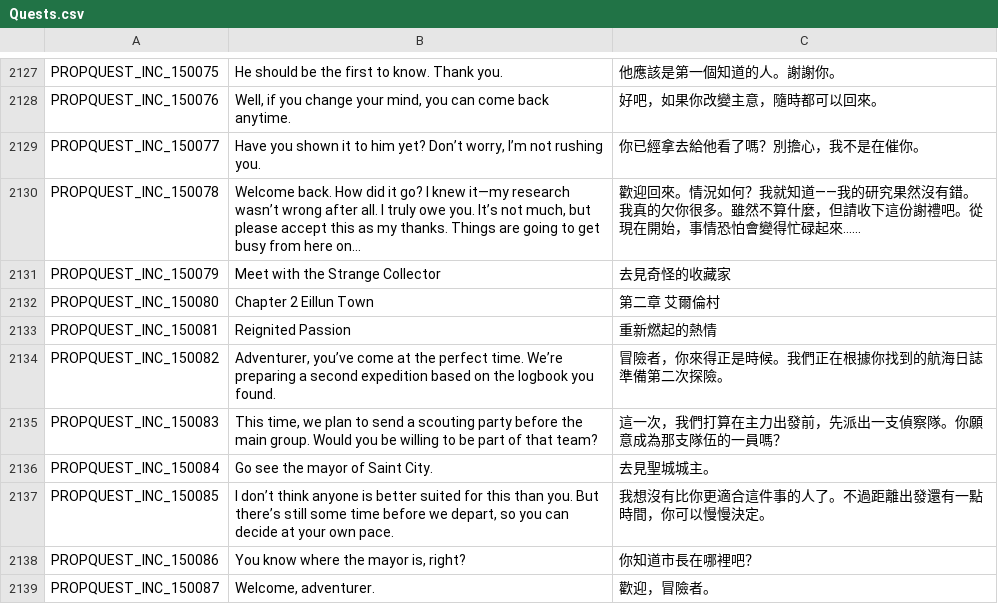
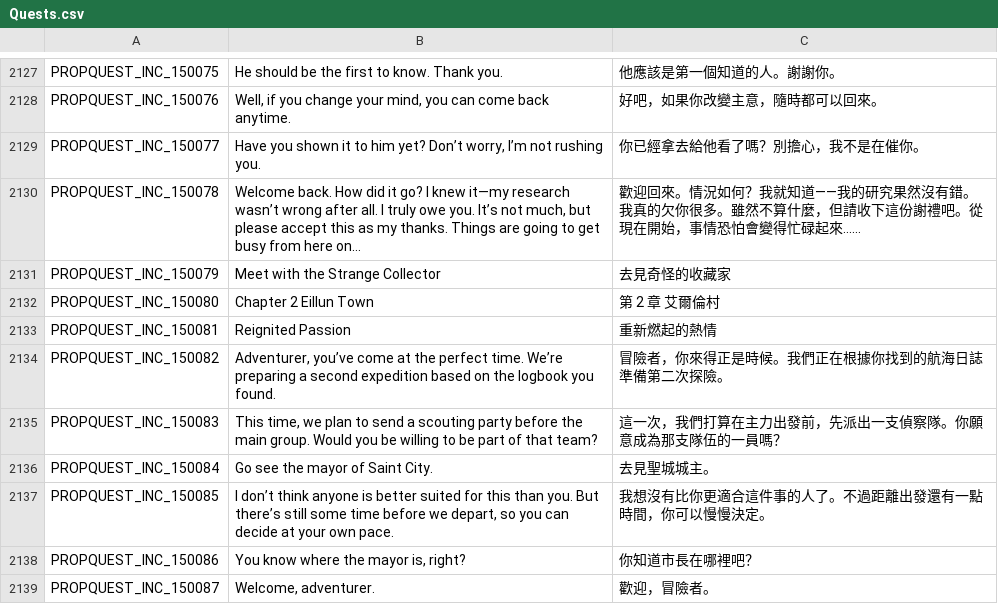
Before and after one commit to Gala-Lab/Flyff-Universe-Translations, a CSV file: Traditional_Chinese/Quests.csv, drawn as a sheet; only a part is shown, gaps mark what is left out.

Commit message:
Refine Traditional Chinese translation for Chapter 2 Eillun Town for improved clarity and accuracy.

```diff
--- a/Traditional_Chinese/Quests.csv
+++ b/Traditional_Chinese/Quests.csv
@@ -2131,3 +2131,3 @@ PROPQUEST_INC_150078,"Welcome back. How did it go? I knew it—my research wasn
 PROPQUEST_INC_150079,Meet with the Strange Collector,去見奇怪的收藏家
-PROPQUEST_INC_150080,Chapter 2 Eillun Town,第二章 艾爾倫村
+PROPQUEST_INC_150080,Chapter 2 Eillun Town,第 2 章 艾爾倫村
 PROPQUEST_INC_150081,Reignited Passion,重新燃起的熱情
```
